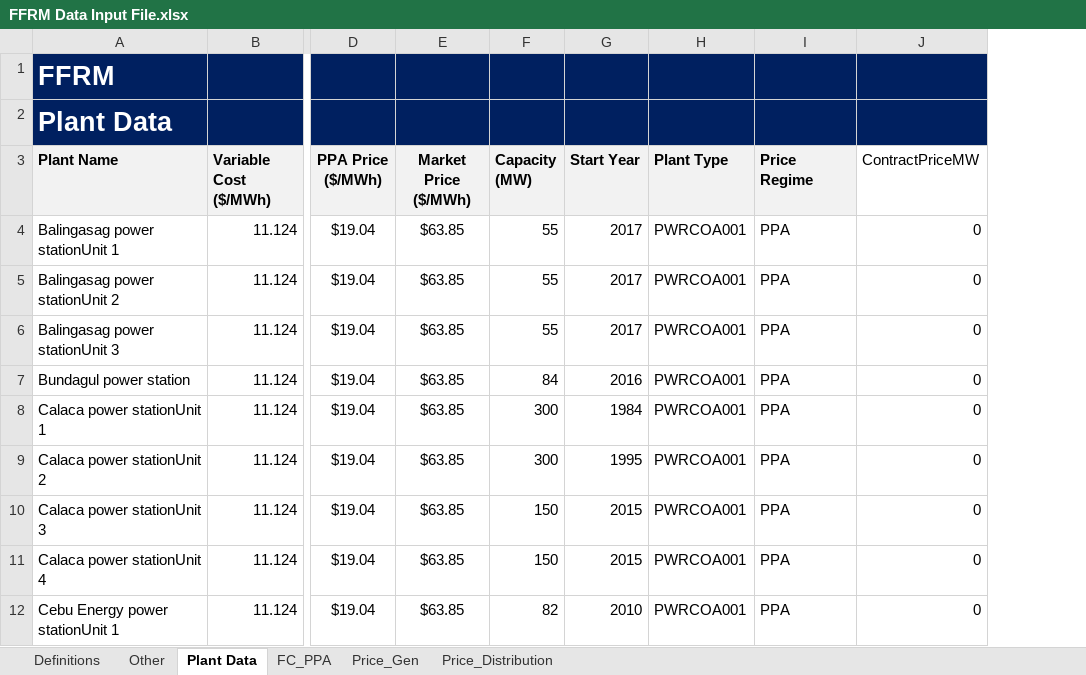
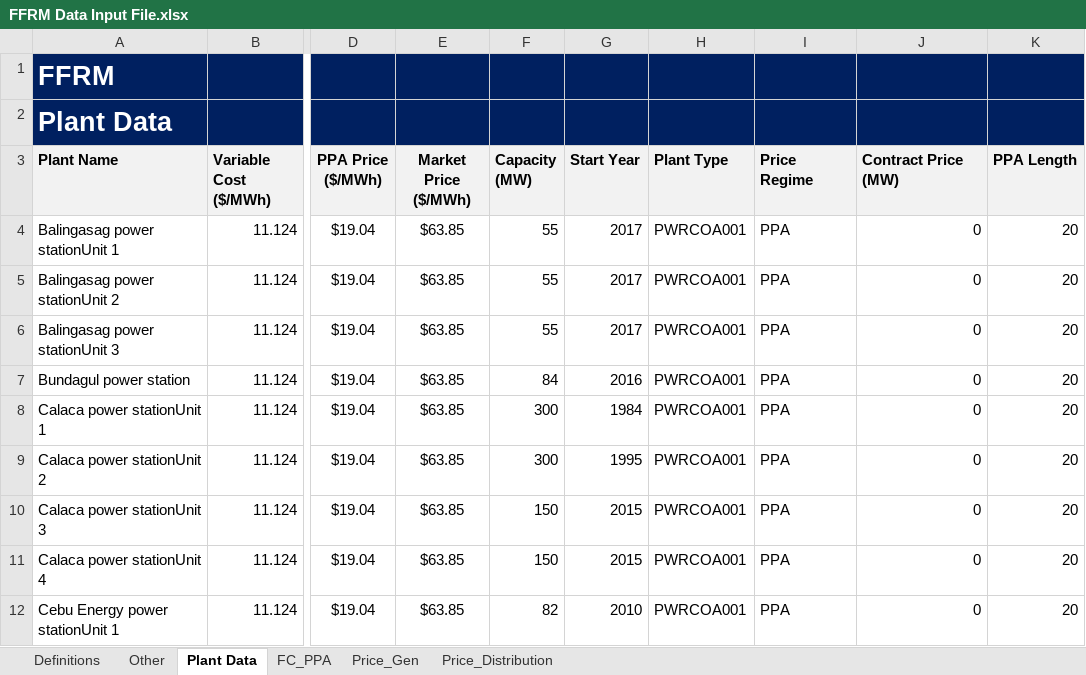
Before and after one commit to FossilFuelRetirementModel/ffrm_python, an Excel workbook: Examples/FFRM Data Input File.xlsx, sheet Plant Data, drawn as a sheet; only a part is shown, gaps mark what is left out; values as stored, in another font and other column widths than the file's, no borders; the diff names each change by its address in the sheet, - before the commit and + after, or states it on an @@ line.

Commit message:
Update FFRM Data Input file to reflect excel formula on FC_PPA tab

```diff
--- a/Examples/FFRM Data Input File.xlsx (sheet Plant Data)
+++ b/Examples/FFRM Data Input File.xlsx (sheet Plant Data)
+column K (PPA Length), rows 4-12: all 20
-J3: ContractPriceMW
+J3: Contract Price (MW)
@@ J3 fill: none → #F2F2F2, bold: off → on @@
```
Also changed, not shown: sheet FC_PPA, sheet Price_Gen, sheet Definitions, formulas that keep their value, charts or pictures.
